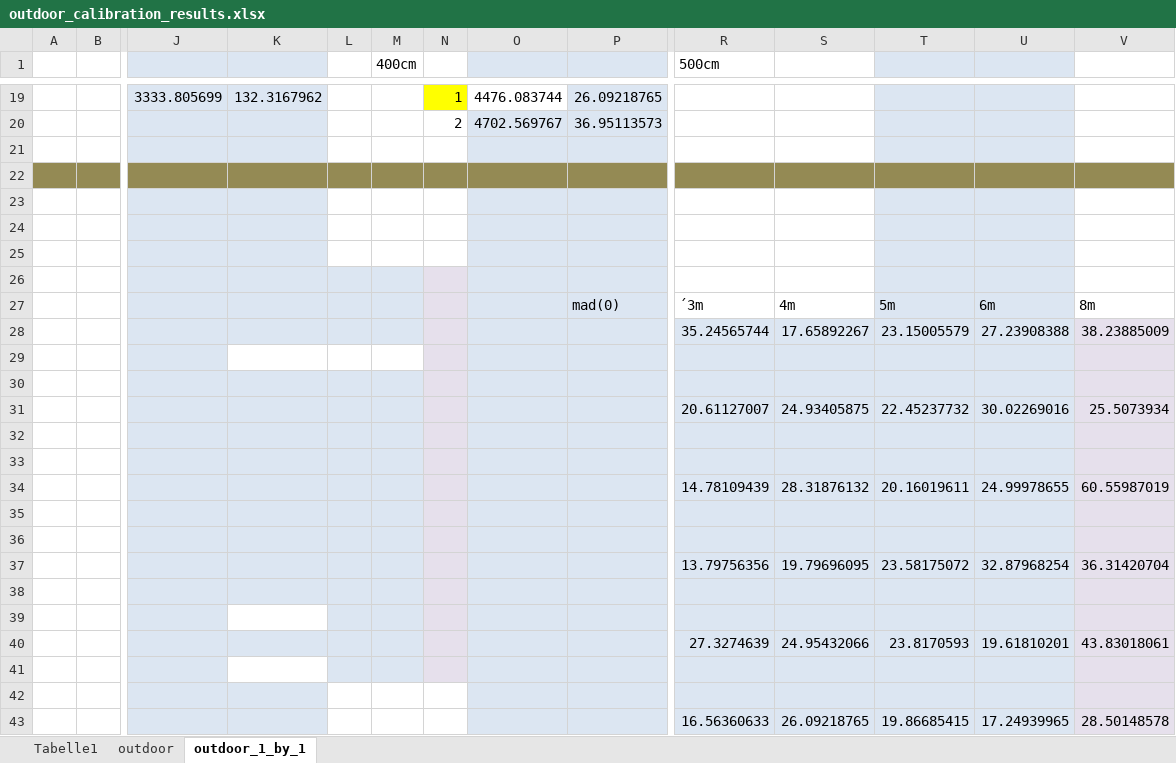
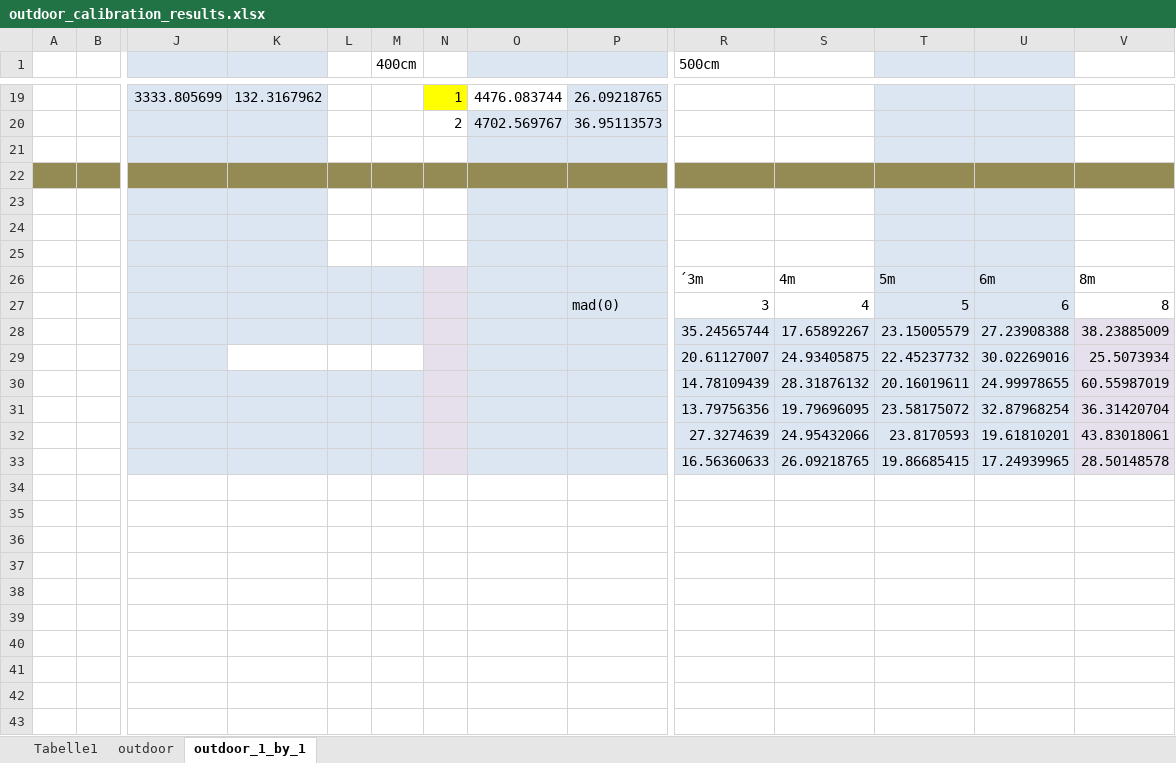
Before and after one commit to yitong-quan/thesis_indoorLocalization, an Excel workbook: communicate_with_basis_station_in_matlab/calibrations/outdoor/OUTDOOR_MEASUREMENT_07_27_2017/outdoor_calibration_results.xlsx, sheet outdoor_1_by_1, drawn as a sheet; only a part is shown, gaps mark what is left out; values as stored, in another font and other column widths than the file's, no borders; removed rows and columns are numbered as before the commit, all else as after; rows hold the shown columns only; the diff names each change by its address in the sheet, - before the commit and + after, or states it on an @@ line.

```diff
--- a/communicate_with_basis_station_in_matlab/calibrations/outdoor/OUTDOOR_MEASUREMENT_07_27_2017/outdoor_calibration_results.xlsx (sheet outdoor_1_by_1)
+++ b/communicate_with_basis_station_in_matlab/calibrations/outdoor/OUTDOOR_MEASUREMENT_07_27_2017/outdoor_calibration_results.xlsx (sheet outdoor_1_by_1)
-row 26: (empty)
-P26: mad(0)
+P26: (empty)
+row 27:  |  |  |  |  |  |  |  | mad(0) | 3 | 4 | 5 | 6 | 8
-row 29: (empty)
-row 30: (empty)
-K29:M29 fill: #DCE6F2
+K29:M29 fill: none
-row 32: (empty)
-row 33: (empty)
-row 35: (empty)
-row 36: (empty)
-row 38: (empty)
-row 39: (empty)
-row 41: (empty)
-row 42: (empty)
-L33:M33 fill: none
+L33:M33 fill: #DCE6F2
-N33 fill: none
+N33 fill: #E6E0EC
```
Also changed, not shown: formulas that keep their value, 8 other files.
